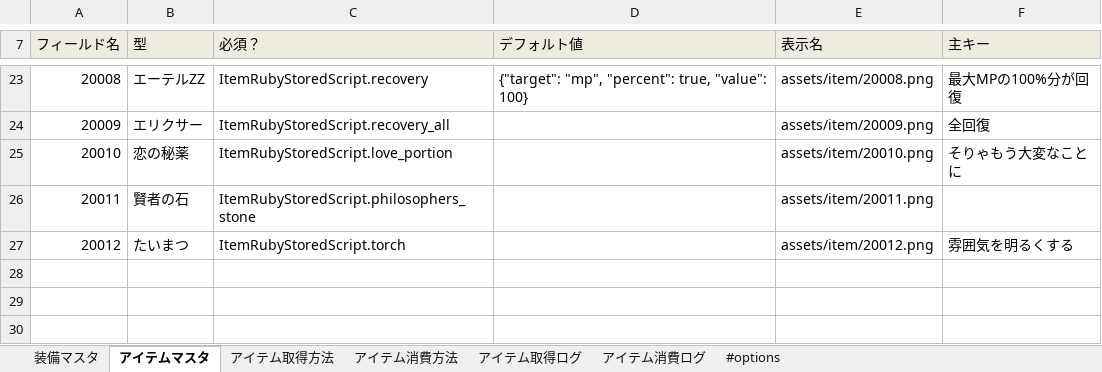
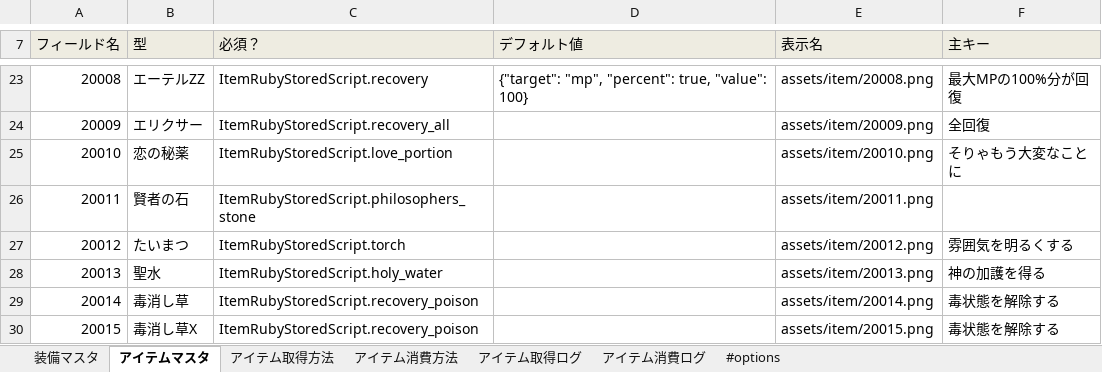
Before and after one commit to kamito/fontana_sample, an Excel workbook: app/seeds/02_item.xlsx, sheet アイテムマスタ, drawn as a sheet; only a part is shown, gaps mark what is left out; values as stored, in another font and other column widths than the file's, no borders; the diff names each change by its address in the sheet, - before the commit and + after, or states it on an @@ line.

Commit message:
[testset_001] 01_item.xlsxのアイテムマスタにアイテムデータを3件追加登録。

```diff
--- a/app/seeds/02_item.xlsx (sheet アイテムマスタ)
+++ b/app/seeds/02_item.xlsx (sheet アイテムマスタ)
+row 28: 20013 | 聖水 | ItemRubyStoredScript.holy_water |  | assets/item/20013.png | 神の加護を得る
+row 29: 20014 | 毒消し草 | ItemRubyStoredScript.recovery_poison |  | assets/item/20014.png | 毒状態を解除する
+row 30: 20015 | 毒消し草X | ItemRubyStoredScript.recovery_poison |  | assets/item/20015.png | 毒状態を解除する
```
